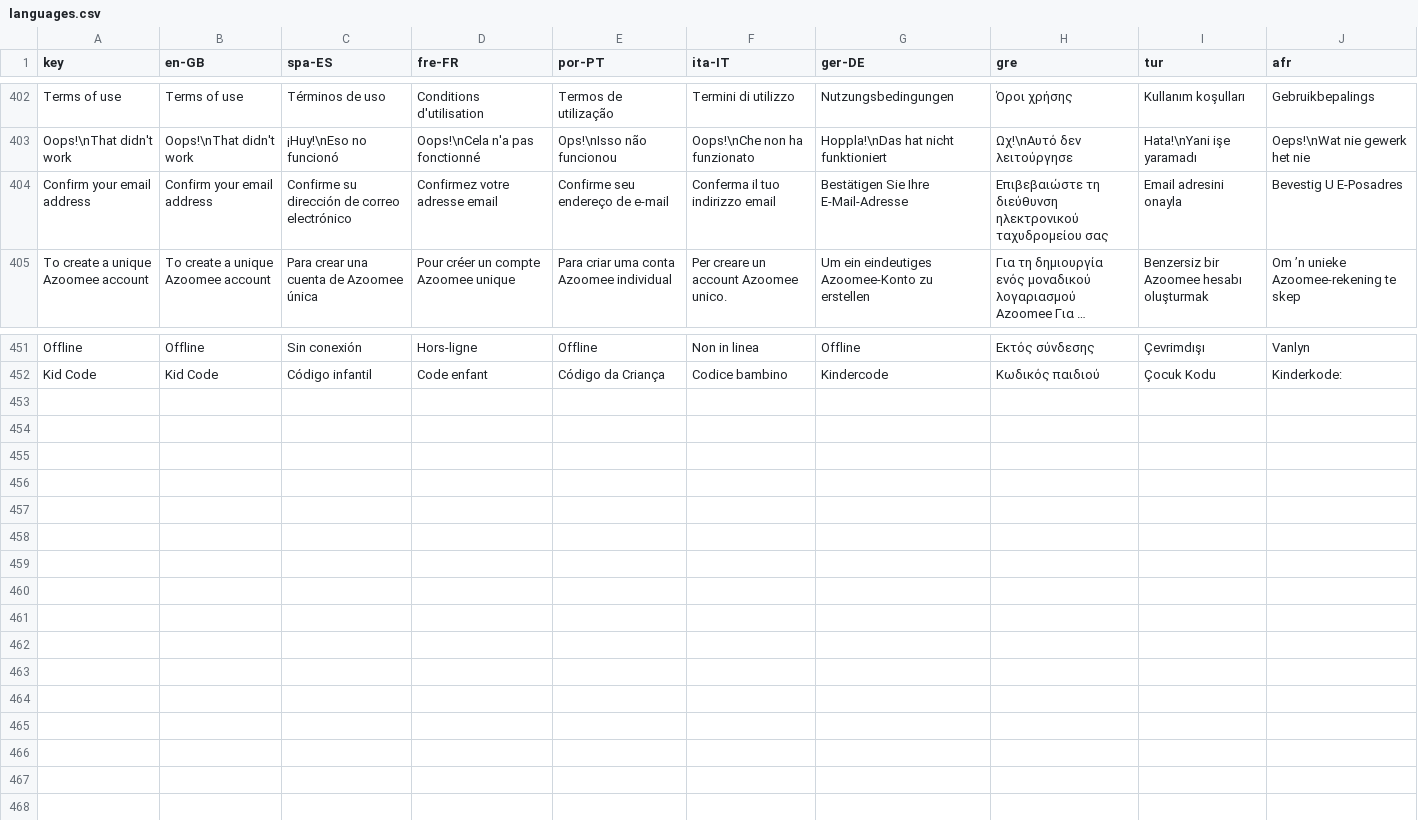
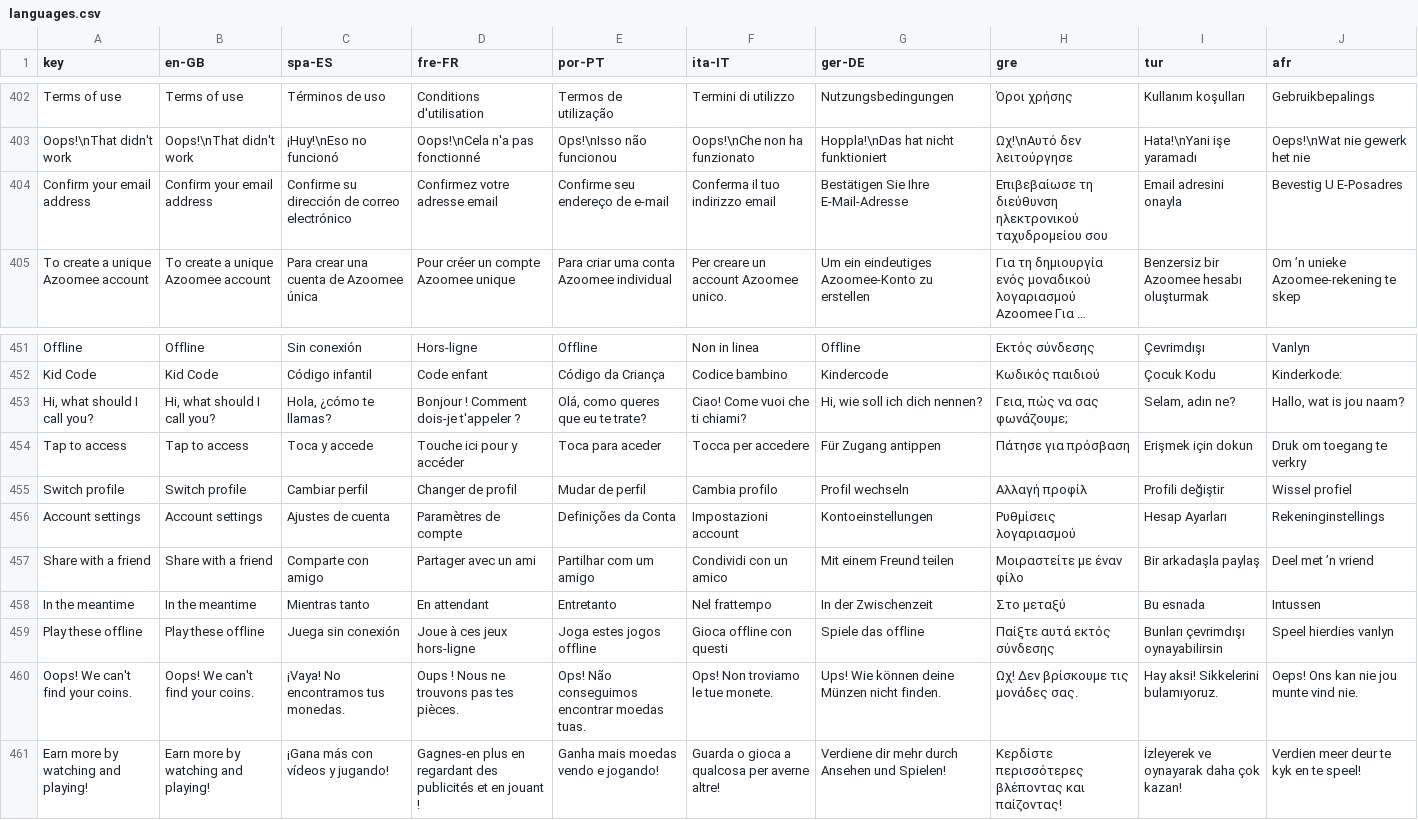
Before and after one commit to JeremyAzoomee/Azoomee2, a CSV file: locale/languages.csv, drawn as a sheet; only a part is shown, gaps mark what is left out; long unchanged cells end in …; the diff names each change by its address in the sheet, - before the commit and + after, or states it on an @@ line.

```diff
--- a/locale/languages.csv
+++ b/locale/languages.csv
-H404 (gre): Επιβεβαιώστε τη διεύθυνση ηλεκτρονικού ταχυδρομείου σας
+H404 (gre): Επιβεβαίωσε τη διεύθυνση ηλεκτρονικού ταχυδρομείου σου
+row 453: Hi, what should I call you? | Hi, what should I call you? | Hola, ¿cómo te llamas? | Bonjour ! Comment dois-je t'appeler ? | Olá, como queres que eu te trate? | Ciao! Come vuoi che ti chiami? | Hi, wie soll ich dich nennen? | Γεια, πώς να σας φωνάζουμε; | Selam, adın ne? | Hallo, wat is jou naam?
+row 454: Tap to access | Tap to access | Toca y accede | Touche ici pour y accéder | Toca para aceder | Tocca per accedere | Für Zugang antippen | Πάτησε για πρόσβαση | Erişmek için dokun | Druk om toegang te verkry
+row 455: Switch profile | Switch profile | Cambiar perfil | Changer de profil | Mudar de perfil | Cambia profilo | Profil wechseln | Αλλαγή προφίλ | Profili değiştir | Wissel profiel
+row 456: Account settings | Account settings | Ajustes de cuenta | Paramètres de compte | Definições da Conta | Impostazioni account | Kontoeinstellungen | Ρυθμίσεις λογαριασμού | Hesap Ayarları | Rekeninginstellings
+row 457: Share with a friend | Share with a friend | Comparte con amigo | Partager avec un ami | Partilhar com um amigo | Condividi con un amico | Mit einem Freund teilen | Μοιραστείτε με έναν φίλο | Bir arkadaşla paylaş | Deel met ’n vriend
+row 458: In the meantime | In the meantime | Mientras tanto | En attendant | Entretanto | Nel frattempo | In der Zwischenzeit | Στο μεταξύ | Bu esnada | Intussen
+row 459: Play these offline | Play these offline | Juega sin conexión | Joue à ces jeux hors-ligne | Joga estes jogos offline | Gioca offline con questi | Spiele das offline | Παίξτε αυτά εκτός σύνδεσης | Bunları çevrimdışı oynayabilirsin | Speel hierdies vanlyn
+row 460: Oops! We can't find your coins. | Oops! We can't find your coins. | ¡Vaya! No encontramos tus monedas. | Oups ! Nous ne trouvons pas tes pièces. | Ops! Não conseguimos encontrar moedas tuas. | Ops! Non troviamo le tue monete. | Ups! Wie können deine Münzen nicht finden. | Ωχ! Δεν βρίσκουμε τις μονάδες σας. | Hay aksi! Sikkelerini bulamıyoruz. | Oeps! Ons kan nie jou munte vind nie.
+row 461: Earn more by watching and playing! | Earn more by watching and playing! | ¡Gana más con vídeos y jugando! | Gagnes-en plus en regardant des publicités et en jouant ! | Ganha mais moedas vendo e jogando! | Guarda o gioca a qualcosa per averne altre! | Verdiene dir mehr durch Ansehen und Spielen! | Κερδίστε περισσότερες βλέποντας και παίζοντας! | İzleyerek ve oynayarak daha çok kazan! | Verdien meer deur te kyk en te speel!
```
Also changed, not shown: 11 other files.
